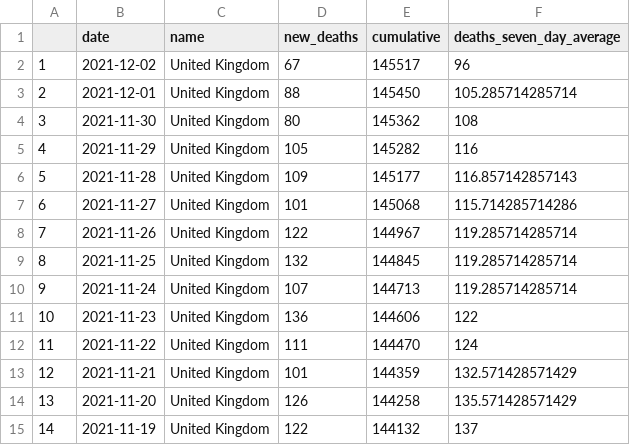
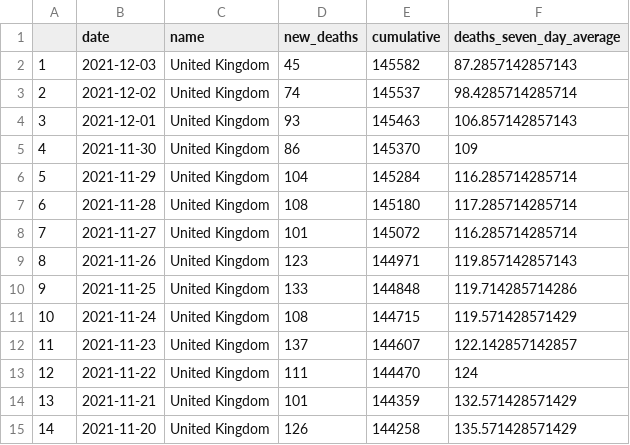
Before and after one commit to GWilloughby99/covid-automation, a CSV file: raw-data/deaths_uk.csv, drawn as a sheet; only a part is shown; the shorter side is filled out with more unchanged rows; addresses are those after the commit; the diff covers the shown part only; the diff names each change by its address in the sheet, - before the commit and + after, or states it on an @@ line.

```diff
--- a/raw-data/deaths_uk.csv
+++ b/raw-data/deaths_uk.csv
+row 2: 1 | 2021-12-03 | United Kingdom | 45 | 145582 | 87.2857142857143
@@ column A renumbered from row 3 down @@
-D3 (new_deaths): 67
+D3 (new_deaths): 74
-E3 (cumulative): 145517
+E3 (cumulative): 145537
-F3 (deaths_seven_day_average): 96
+F3 (deaths_seven_day_average): 98.4285714285714
-D4 (new_deaths): 88
+D4 (new_deaths): 93
-E4 (cumulative): 145450
+E4 (cumulative): 145463
-F4 (deaths_seven_day_average): 105.285714285714
+F4 (deaths_seven_day_average): 106.857142857143
-D5 (new_deaths): 80
+D5 (new_deaths): 86
-E5 (cumulative): 145362
+E5 (cumulative): 145370
-F5 (deaths_seven_day_average): 108
+F5 (deaths_seven_day_average): 109
-D6 (new_deaths): 105
+D6 (new_deaths): 104
-E6 (cumulative): 145282
+E6 (cumulative): 145284
-F6 (deaths_seven_day_average): 116
+F6 (deaths_seven_day_average): 116.285714285714
-D7 (new_deaths): 109
+D7 (new_deaths): 108
-E7 (cumulative): 145177
+E7 (cumulative): 145180
-F7 (deaths_seven_day_average): 116.857142857143
+F7 (deaths_seven_day_average): 117.285714285714
-E8 (cumulative): 145068
+E8 (cumulative): 145072
-F8 (deaths_seven_day_average): 115.714285714286
+F8 (deaths_seven_day_average): 116.285714285714
-D9 (new_deaths): 122
+D9 (new_deaths): 123
-E9 (cumulative): 144967
+E9 (cumulative): 144971
-F9 (deaths_seven_day_average): 119.285714285714
+F9 (deaths_seven_day_average): 119.857142857143
-D10 (new_deaths): 132
+D10 (new_deaths): 133
-E10 (cumulative): 144845
+E10 (cumulative): 144848
-F10 (deaths_seven_day_average): 119.285714285714
+F10 (deaths_seven_day_average): 119.714285714286
-D11 (new_deaths): 107
+D11 (new_deaths): 108
-E11 (cumulative): 144713
+E11 (cumulative): 144715
-F11 (deaths_seven_day_average): 119.285714285714
+F11 (deaths_seven_day_average): 119.571428571429
-D12 (new_deaths): 136
+D12 (new_deaths): 137
-E12 (cumulative): 144606
+E12 (cumulative): 144607
-F12 (deaths_seven_day_average): 122
+F12 (deaths_seven_day_average): 122.142857142857
```
Also changed, not shown: 5 edited cells elsewhere in this file, raw-data/cases-uk.csv, raw-data/cases_south_africa.csv, 13 other files.
